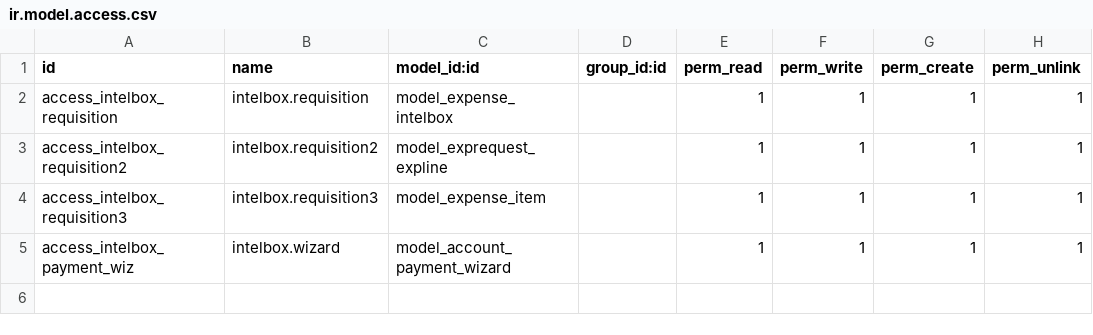
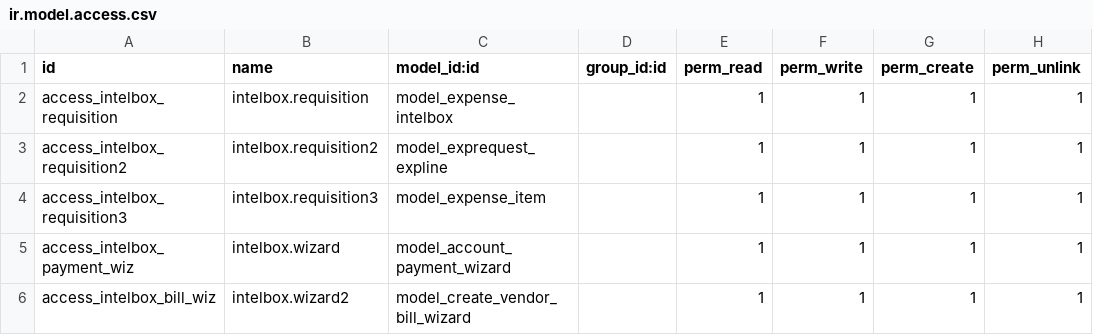
Before and after one commit to dunmi9791/intelbox, a CSV file: security/ir.model.access.csv, drawn as a sheet.

Commit message:
link bill

```diff
--- a/security/ir.model.access.csv
+++ b/security/ir.model.access.csv
@@ -5 +5,2 @@ access_intelbox_requisition3,intelbox.requisition3,model_expense_item,,1,1,1,1
 access_intelbox_payment_wiz,intelbox.wizard,model_account_payment_wizard,,1,1,1,1
+access_intelbox_bill_wiz,intelbox.wizard2,model_create_vendor_bill_wizard,,1,1,1,1
```
Also changed, not shown: 7 other files.
